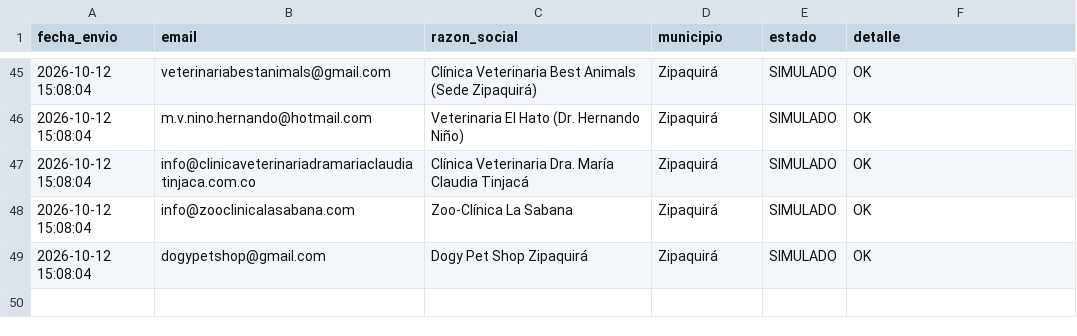
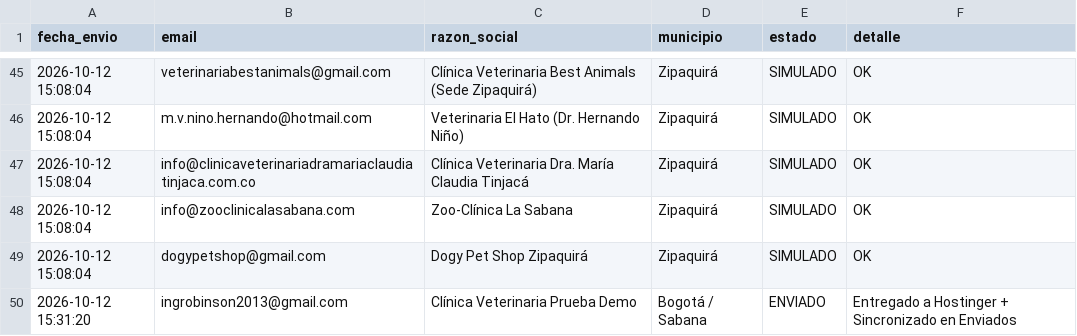
Before and after one commit to ingrobinson2013-bit/avi-saas-laravel, a CSV file: scripts/campana_veterinarias/envios_hostinger_log.csv, drawn as a sheet; only a part is shown, gaps mark what is left out.

Commit message:
feat(mail): enable IMAP Sent folder synchronization and automatic BCC audit in Hostinger Webmail

```diff
--- a/scripts/campana_veterinarias/envios_hostinger_log.csv
+++ b/scripts/campana_veterinarias/envios_hostinger_log.csv
@@ -49 +49,2 @@
 2026-10-12 15:08:04;dogypetshop@gmail.com;Dogy Pet Shop Zipaquirá;Zipaquirá;SIMULADO;OK
+2026-10-12 15:31:20;ingrobinson2013@gmail.com;Clínica Veterinaria Prueba Demo;Bogotá / Sabana;ENVIADO;Entregado a Hostinger + Sincronizado en Enviados
```
Also changed, not shown: 2 other files.
